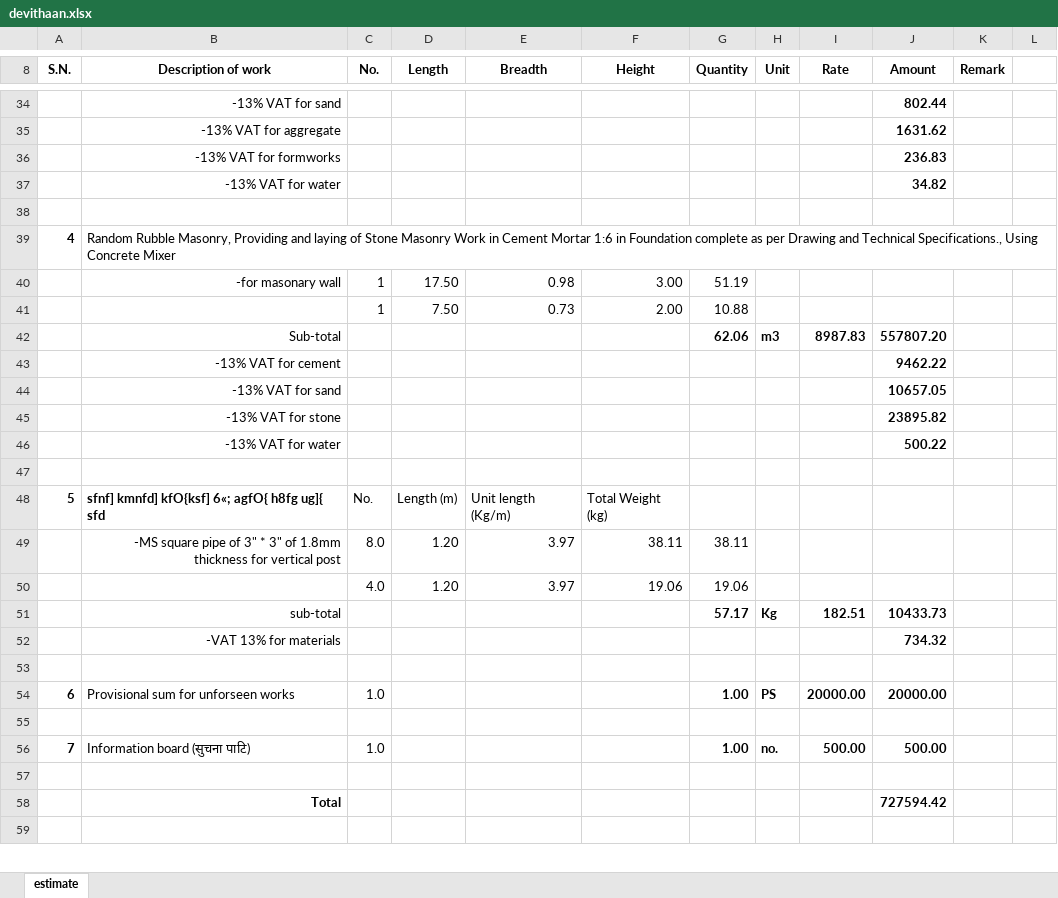
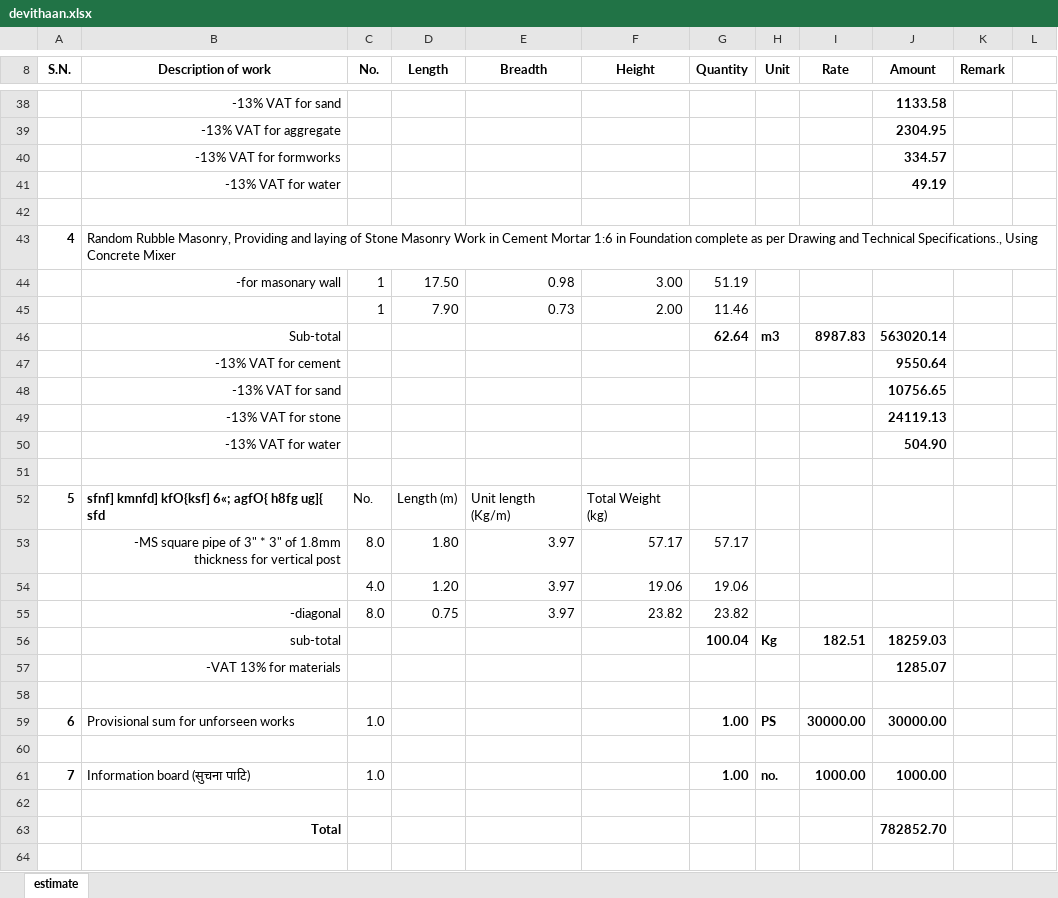
Before and after one commit to suwalcrystal/ward1, an Excel workbook: बजेट माग estimate/devithaan baaje/devithaan.xlsx, sheet estimate, drawn as a sheet; only a part is shown, gaps mark what is left out; values as stored, in another font and other column widths than the file's, no borders; addresses are those after the commit; the diff covers the shown part only; the diff names each change by its address in the sheet, - before the commit and + after, or states it on an @@ line.

```diff
--- a/बजेट माग estimate/devithaan baaje/devithaan.xlsx (sheet estimate)
+++ b/बजेट माग estimate/devithaan baaje/devithaan.xlsx (sheet estimate)
-J38 (Amount): 802.44
+J38 (Amount): 1133.58
-J39 (Amount): 1631.62
+J39 (Amount): 2304.95
-J40 (Amount): 236.83
+J40 (Amount): 334.57
-J41 (Amount): 34.82
+J41 (Amount): 49.19
-D45 (Length): 7.50
+D45 (Length): 7.90
-G45 (Quantity): 10.88
+G45 (Quantity): 11.46
-G46 (Quantity): 62.06
+G46 (Quantity): 62.64
-J46 (Amount): 557807.20
+J46 (Amount): 563020.14
-J47 (Amount): 9462.22
+J47 (Amount): 9550.64
-J48 (Amount): 10657.05
+J48 (Amount): 10756.65
-J49 (Amount): 23895.82
+J49 (Amount): 24119.13
-J50 (Amount): 500.22
+J50 (Amount): 504.90
-D53 (Length): 1.20
+D53 (Length): 1.80
-F53 (Height): 38.11
+F53 (Height): 57.17
-G53 (Quantity): 38.11
+G53 (Quantity): 57.17
+row 55:  | -diagonal | 8.0 | 0.75 | 3.97 | 23.82 | 23.82
-G56 (Quantity): 57.17
+G56 (Quantity): 100.04
-J56 (Amount): 10433.73
+J56 (Amount): 18259.03
-J57 (Amount): 734.32
+J57 (Amount): 1285.07
-I59 (Rate): 20000.00
+I59 (Rate): 30000.00
-J59 (Amount): 20000.00
+J59 (Amount): 30000.00
-I61 (Rate): 500.00
+I61 (Rate): 1000.00
-J61 (Amount): 500.00
+J61 (Amount): 1000.00
-J63 (Amount): 727594.42
+J63 (Amount): 782852.70
```
Also changed, not shown: 5 added rows, 1 removed row and 25 edited cells elsewhere in this sheet, formulas that keep their value.
